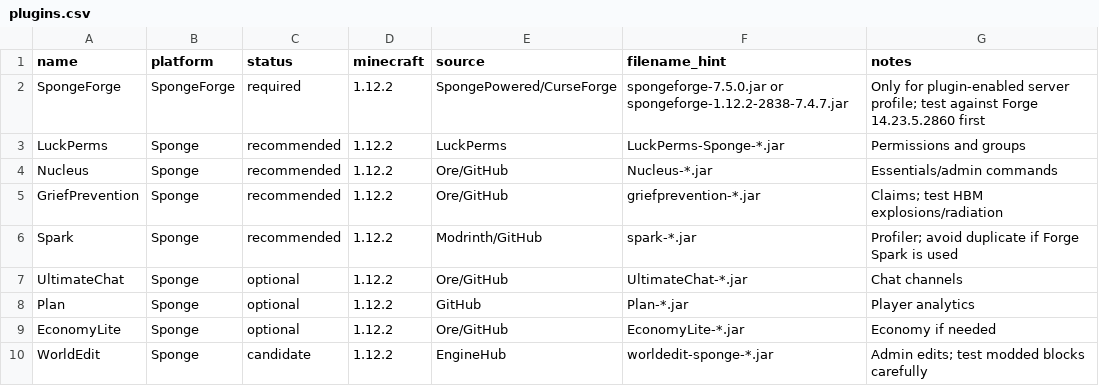
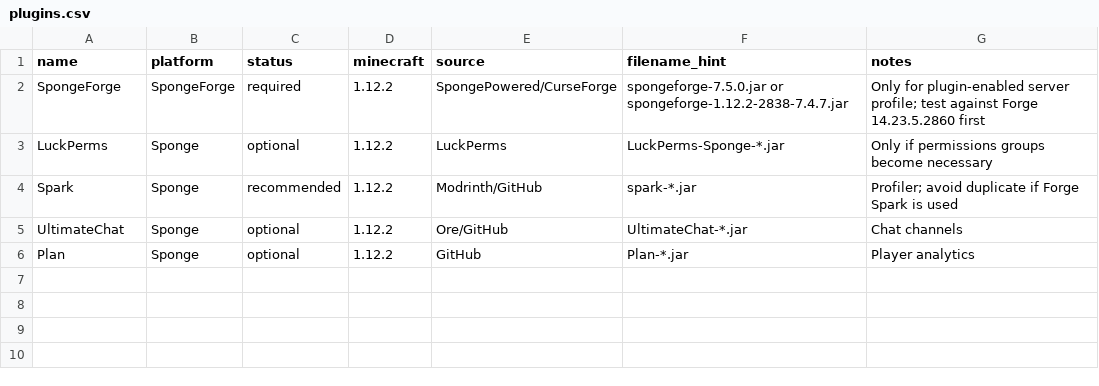
Before and after one commit to Duby67/HBM-s-TATARIN-Edition, a CSV file: manifests/plugins.csv, drawn as a sheet.

```diff
--- a/manifests/plugins.csv
+++ b/manifests/plugins.csv
@@ -2,5 +2,3 @@ name,platform,status,minecraft,source,filename_hint,notes
 "SpongeForge",SpongeForge,required,1.12.2,SpongePowered/CurseForge,"spongeforge-7.5.0.jar or spongeforge-1.12.2-2838-7.4.7.jar","Only for plugin-enabled server profile; test against Forge 14.23.5.2860 first"
-"LuckPerms",Sponge,recommended,1.12.2,LuckPerms,"LuckPerms-Sponge-*.jar","Permissions and groups"
-"Nucleus",Sponge,recommended,1.12.2,Ore/GitHub,"Nucleus-*.jar","Essentials/admin commands"
-"GriefPrevention",Sponge,recommended,1.12.2,Ore/GitHub,"griefprevention-*.jar","Claims; test HBM explosions/radiation"
+"LuckPerms",Sponge,optional,1.12.2,LuckPerms,"LuckPerms-Sponge-*.jar","Only if permissions groups become necessary"
 "Spark",Sponge,recommended,1.12.2,Modrinth/GitHub,"spark-*.jar","Profiler; avoid duplicate if Forge Spark is used"
@@ -8,3 +6 @@ name,platform,status,minecraft,source,filename_hint,notes
 "Plan",Sponge,optional,1.12.2,GitHub,"Plan-*.jar","Player analytics"
-"EconomyLite",Sponge,optional,1.12.2,Ore/GitHub,"EconomyLite-*.jar","Economy if needed"
-"WorldEdit",Sponge,candidate,1.12.2,EngineHub,"worldedit-sponge-*.jar","Admin edits; test modded blocks carefully"
```
Also changed, not shown: manifests/hbm-addons.csv, manifests/hbm-variants.csv, 5 other files.
